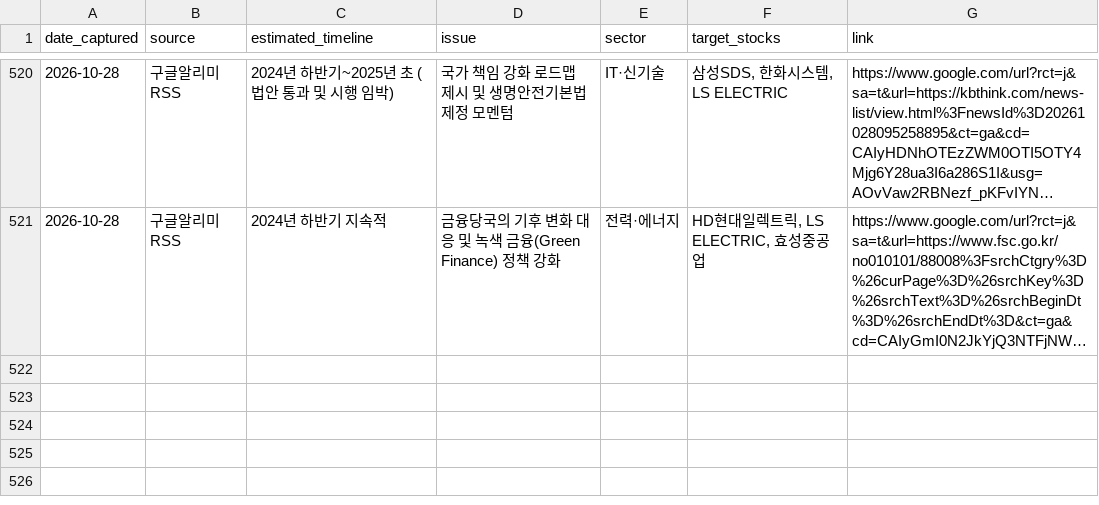
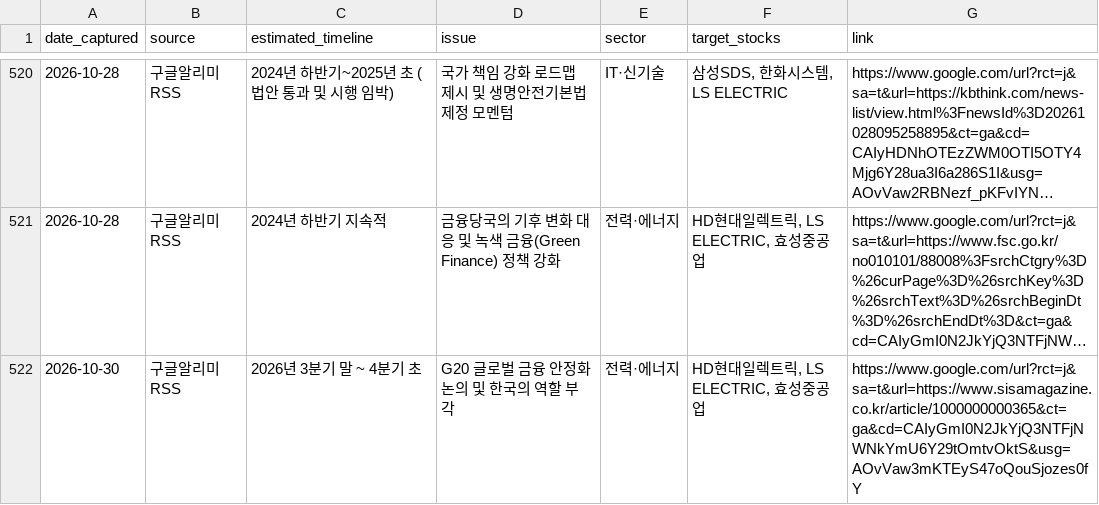
Before and after one commit to adkan8927-a11y/adkanbot, a CSV file: schedule check/vip_momentum_alerts.csv, drawn as a sheet; only a part is shown, gaps mark what is left out; long unchanged cells end in …; the diff names each change by its address in the sheet, - before the commit and + after, or states it on an @@ line.

```diff
--- a/schedule check/vip_momentum_alerts.csv
+++ b/schedule check/vip_momentum_alerts.csv
+row 522: 2026-10-30 | 구글알리미RSS | 2026년 3분기 말 ~ 4분기 초 | G20 글로벌 금융 안정화 논의 및 한국의 역할 부각 | 전력·에너지 | HD현대일렉트릭, LS ELECTRIC, 효성중공업 | https://www.google.com/url?rct=j&sa=t&url=https://www.sisamagazine.co.kr/article/1000000000365&ct=ga&cd=CAIyGmI0N2JkYjQ3NTFjNWNkYmU6Y29tOmtvOktS&usg=AOvVaw3mKTEyS47oQouSjozes0fY
```
Also changed, not shown: reports/broker_upgrades.csv, schedule check/master_schedule_db.csv, 2 other files.
